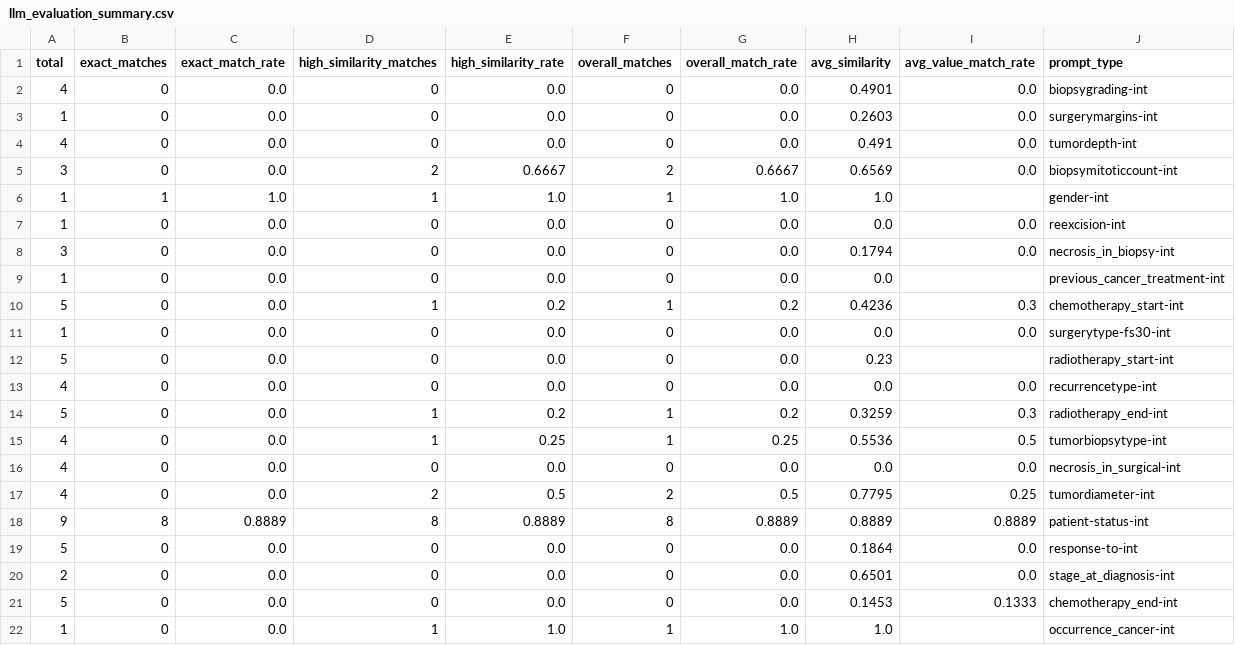
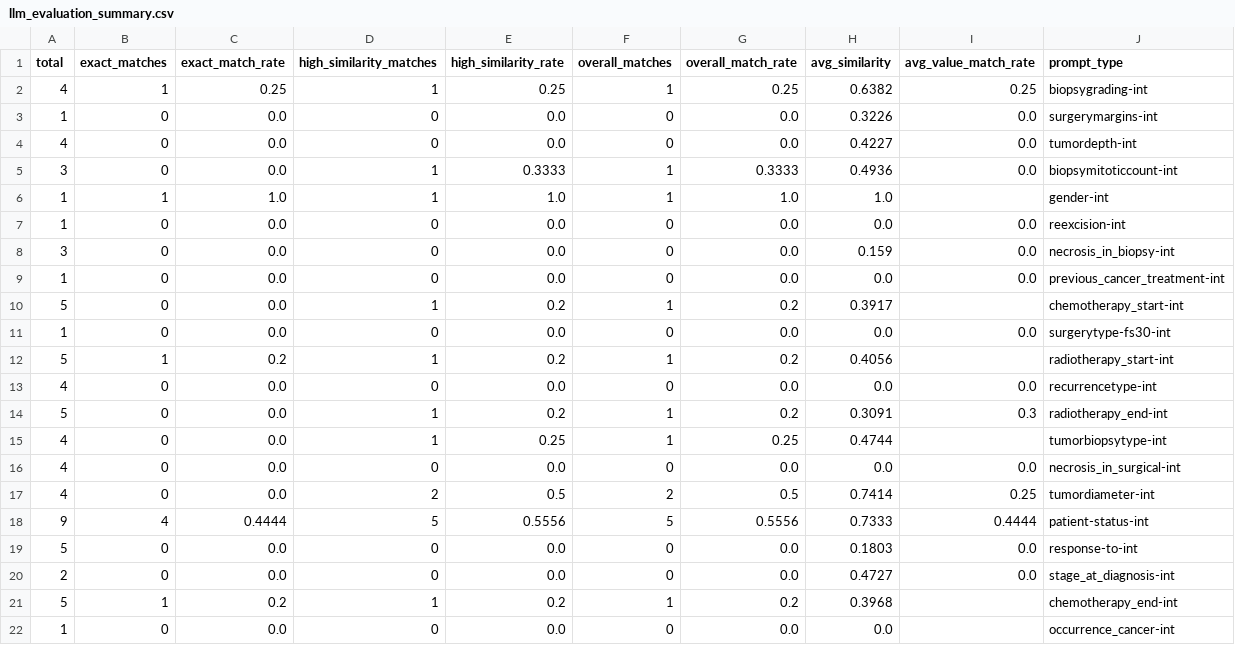
Before and after one commit to unai-zulaika/IDEA4RC-NLP-Ingestion, a CSV file: api/nlp/llm_evaluation_summary.csv, drawn as a sheet; only a part is shown; the diff covers the shown part only.

```diff
--- a/api/nlp/llm_evaluation_summary.csv
+++ b/api/nlp/llm_evaluation_summary.csv
@@ -1,22 +1,22 @@
 total,exact_matches,exact_match_rate,high_similarity_matches,high_similarity_rate,overall_matches,overall_match_rate,avg_similarity,avg_value_match_rate,prompt_type
-4,0,0.0,0,0.0,0,0.0,0.4901,0.0,biopsygrading-int
-1,0,0.0,0,0.0,0,0.0,0.2603,0.0,surgerymargins-int
-4,0,0.0,0,0.0,0,0.0,0.491,0.0,tumordepth-int
-3,0,0.0,2,0.6667,2,0.6667,0.6569,0.0,biopsymitoticcount-int
+4,1,0.25,1,0.25,1,0.25,0.6382,0.25,biopsygrading-int
+1,0,0.0,0,0.0,0,0.0,0.3226,0.0,surgerymargins-int
+4,0,0.0,0,0.0,0,0.0,0.4227,0.0,tumordepth-int
+3,0,0.0,1,0.3333,1,0.3333,0.4936,0.0,biopsymitoticcount-int
 1,1,1.0,1,1.0,1,1.0,1.0,,gender-int
 1,0,0.0,0,0.0,0,0.0,0.0,0.0,reexcision-int
-3,0,0.0,0,0.0,0,0.0,0.1794,0.0,necrosis_in_biopsy-int
-1,0,0.0,0,0.0,0,0.0,0.0,,previous_cancer_treatment-int
-5,0,0.0,1,0.2,1,0.2,0.4236,0.3,chemotherapy_start-int
+3,0,0.0,0,0.0,0,0.0,0.159,0.0,necrosis_in_biopsy-int
+1,0,0.0,0,0.0,0,0.0,0.0,0.0,previous_cancer_treatment-int
+5,0,0.0,1,0.2,1,0.2,0.3917,,chemotherapy_start-int
 1,0,0.0,0,0.0,0,0.0,0.0,0.0,surgerytype-fs30-int
-5,0,0.0,0,0.0,0,0.0,0.23,,radiotherapy_start-int
+5,1,0.2,1,0.2,1,0.2,0.4056,,radiotherapy_start-int
 4,0,0.0,0,0.0,0,0.0,0.0,0.0,recurrencetype-int
-5,0,0.0,1,0.2,1,0.2,0.3259,0.3,radiotherapy_end-int
-4,0,0.0,1,0.25,1,0.25,0.5536,0.5,tumorbiopsytype-int
+5,0,0.0,1,0.2,1,0.2,0.3091,0.3,radiotherapy_end-int
+4,0,0.0,1,0.25,1,0.25,0.4744,,tumorbiopsytype-int
 4,0,0.0,0,0.0,0,0.0,0.0,0.0,necrosis_in_surgical-int
-4,0,0.0,2,0.5,2,0.5,0.7795,0.25,tumordiameter-int
-9,8,0.8889,8,0.8889,8,0.8889,0.8889,0.8889,patient-status-int
-5,0,0.0,0,0.0,0,0.0,0.1864,0.0,response-to-int
-2,0,0.0,0,0.0,0,0.0,0.6501,0.0,stage_at_diagnosis-int
-5,0,0.0,0,0.0,0,0.0,0.1453,0.1333,chemotherapy_end-int
-1,0,0.0,1,1.0,1,1.0,1.0,,occurrence_cancer-int
+4,0,0.0,2,0.5,2,0.5,0.7414,0.25,tumordiameter-int
+9,4,0.4444,5,0.5556,5,0.5556,0.7333,0.4444,patient-status-int
+5,0,0.0,0,0.0,0,0.0,0.1803,0.0,response-to-int
+2,0,0.0,0,0.0,0,0.0,0.4727,0.0,stage_at_diagnosis-int
+5,1,0.2,1,0.2,1,0.2,0.3968,,chemotherapy_end-int
+1,0,0.0,0,0.0,0,0.0,0.0,,occurrence_cancer-int
```
Also changed, not shown: 16 edited cells elsewhere in this file, api/nlp/llm_evaluation_dates.csv, 13 other files.
